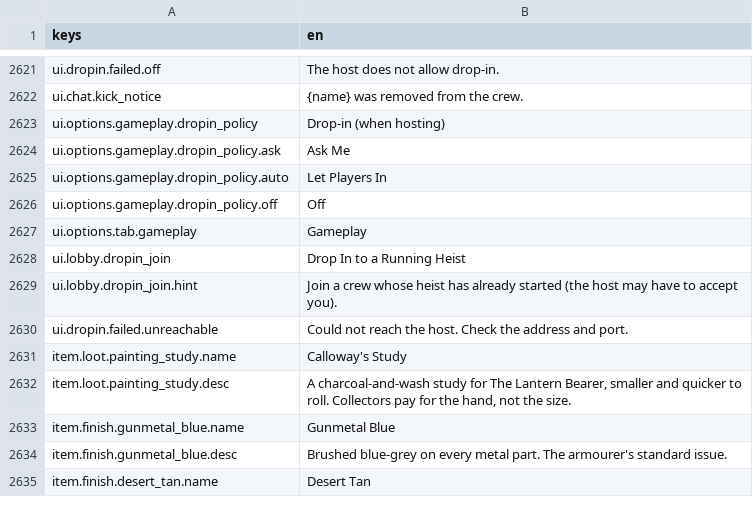
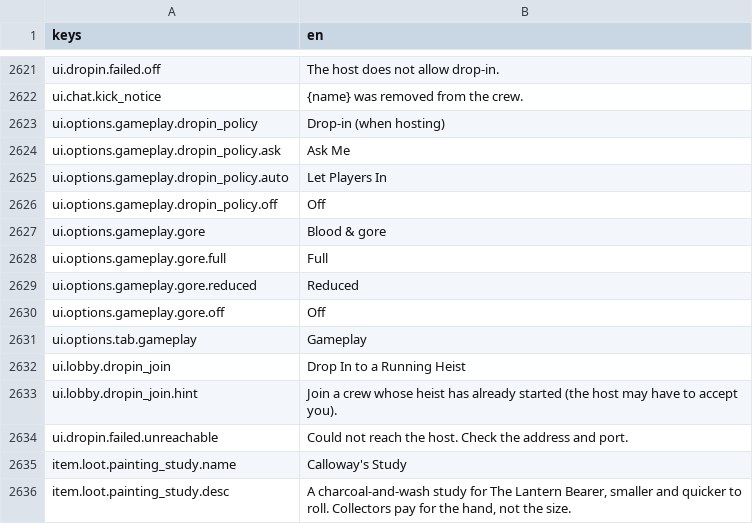
Before and after one commit to LeviticusFigglebottom/Claude-N-Capers, a CSV file: game/content/data/strings/strings.csv, drawn as a sheet; only a part is shown, gaps mark what is left out; the shorter side is filled out with more unchanged rows; the diff names each change by its address in the sheet, - before the commit and + after, or states it on an @@ line.

```diff
--- a/game/content/data/strings/strings.csv
+++ b/game/content/data/strings/strings.csv
+row 2627: ui.options.gameplay.gore | Blood & gore
+row 2628: ui.options.gameplay.gore.full | Full
+row 2629: ui.options.gameplay.gore.reduced | Reduced
+row 2630: ui.options.gameplay.gore.off | Off
```
Also changed, not shown: 4 other files.
